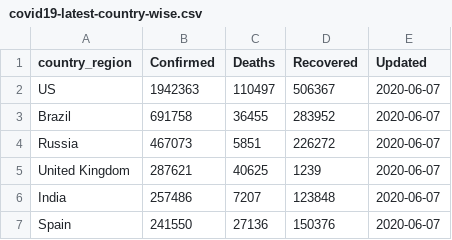
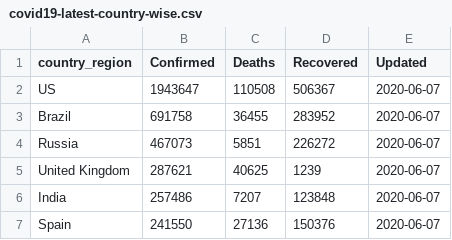
Before and after one commit to bjungbogati/corona_virus_dashboard, a CSV file: data/covid19-latest-country-wise.csv, drawn as a sheet; only a part is shown.

```diff
--- a/data/covid19-latest-country-wise.csv
+++ b/data/covid19-latest-country-wise.csv
@@ -1,3 +1,3 @@
 country_region,Confirmed,Deaths,Recovered,Updated
-US,1942363,110497,506367,2020-06-07
+US,1943647,110508,506367,2020-06-07
 Brazil,691758,36455,283952,2020-06-07
```
Also changed, not shown: data/covid19-latest-case-wise.csv, 4 other files.
